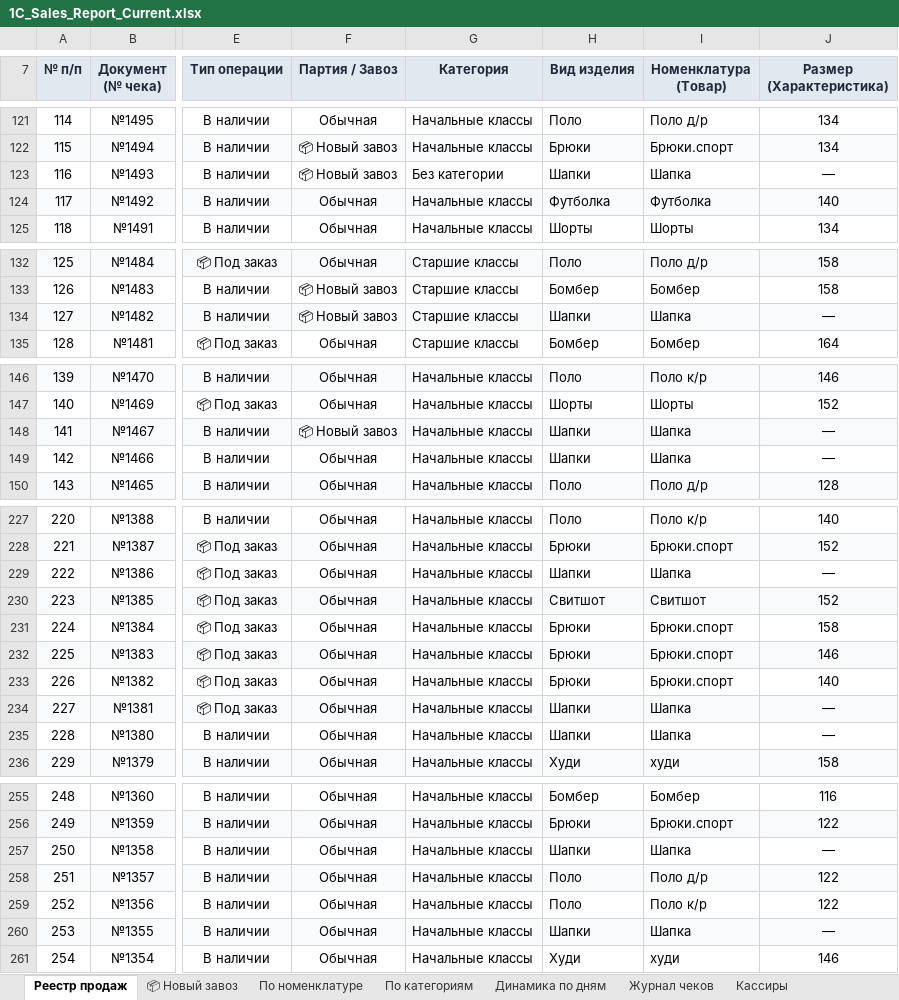
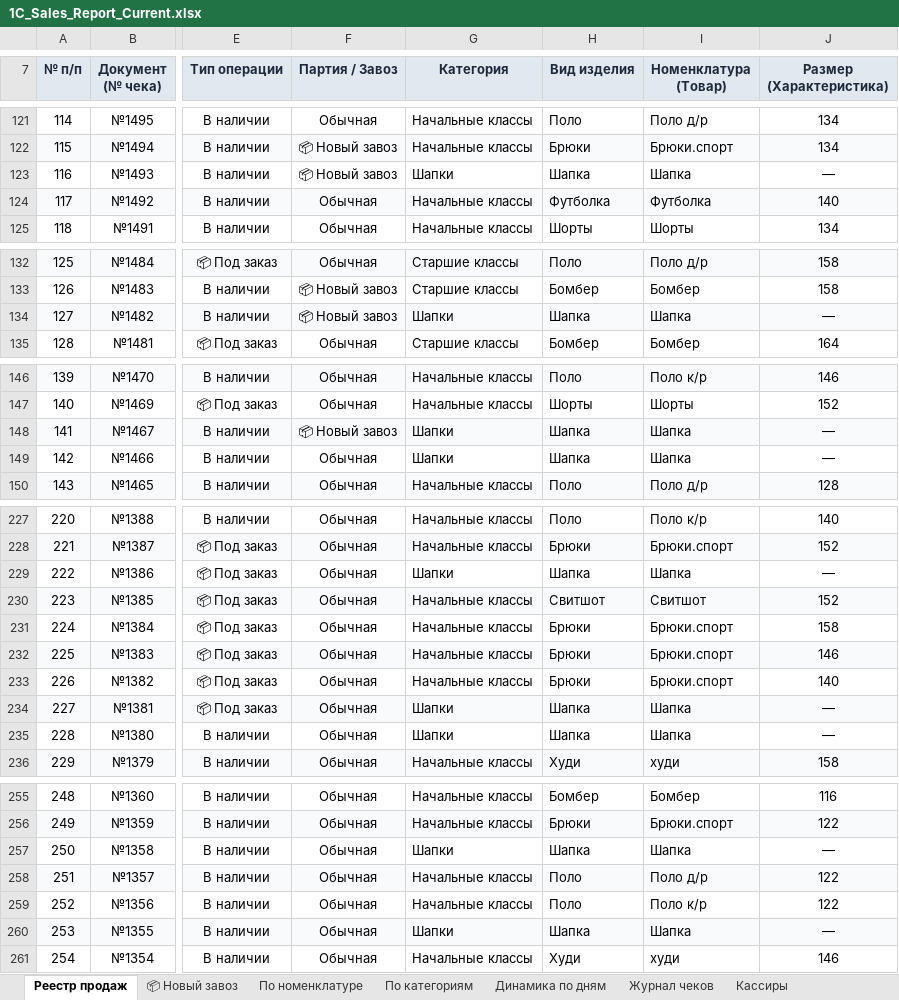
Before and after one commit to GeneralGavs19/clothing-store, an Excel workbook: 1C_Sales_Report_Current.xlsx, sheet Реестр продаж, drawn as a sheet; only a part is shown, gaps mark what is left out; values as stored, in another font and other column widths than the file's, no borders; the diff covers the shown part only; the diff names each change by its address in the sheet, - before the commit and + after, or states it on an @@ line.

Commit message:
fix(catalog): consolidate duplicate hat products into single canonical 'Шапка' under category 'Шапки', preserve 100% sales

```diff
--- a/1C_Sales_Report_Current.xlsx (sheet Реестр продаж)
+++ b/1C_Sales_Report_Current.xlsx (sheet Реестр продаж)
-G123 (Категория): Без категории
+G123 (Категория): Шапки
-H123 (Вид изделия): Шапки
+H123 (Вид изделия): Шапка
-G134 (Категория): Старшие классы
+G134 (Категория): Шапки
-H134 (Вид изделия): Шапки
+H134 (Вид изделия): Шапка
-G148:G149 (Категория): Начальные классы
+G148:G149 (Категория): Шапки
-H148:H149 (Вид изделия): Шапки
+H148:H149 (Вид изделия): Шапка
-G229 (Категория): Начальные классы
+G229 (Категория): Шапки
-H229 (Вид изделия): Шапки
+H229 (Вид изделия): Шапка
-G234:G235 (Категория): Начальные классы
+G234:G235 (Категория): Шапки
-H234:H235 (Вид изделия): Шапки
+H234:H235 (Вид изделия): Шапка
-G257 (Категория): Начальные классы
+G257 (Категория): Шапки
-H257 (Вид изделия): Шапки
+H257 (Вид изделия): Шапка
-G260 (Категория): Начальные классы
+G260 (Категория): Шапки
-H260 (Вид изделия): Шапки
+H260 (Вид изделия): Шапка
```
Also changed, not shown: 17 edited cells elsewhere in this sheet, sheet По номенклатуре, sheet По категориям, sheet 📦 Новый завоз, sheet Справка об учете, sheet Кассиры, sheet Динамика по дням, 1 more sheet, formulas that keep their value, 4 other files.
